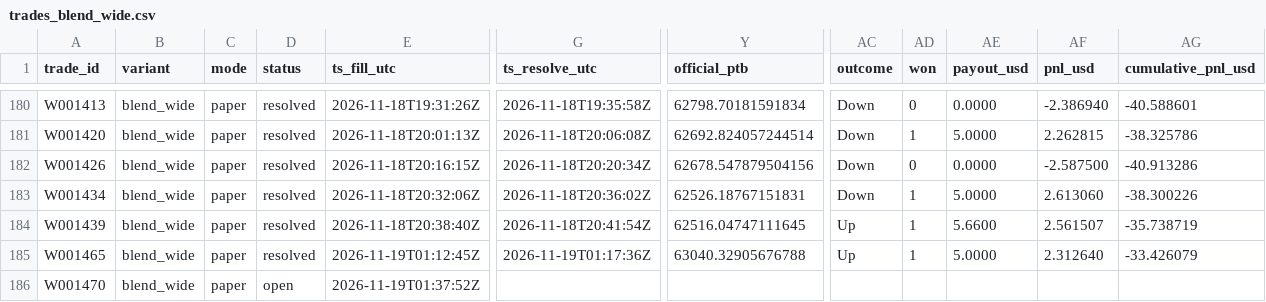
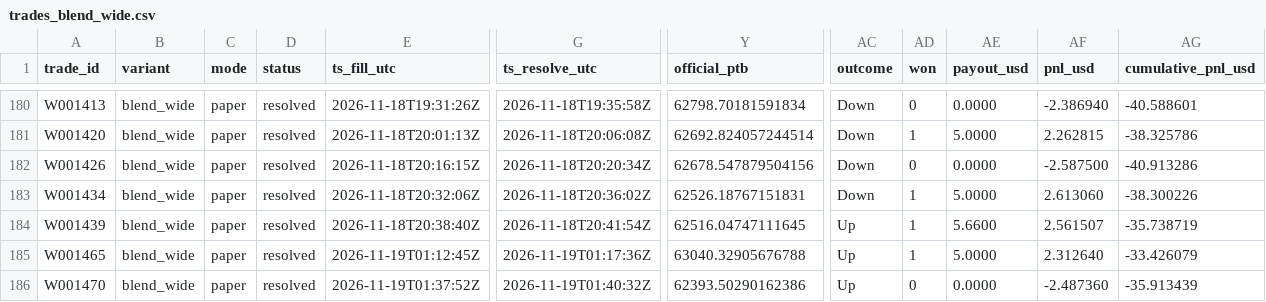
Before and after one commit to michaeldeuchar-dotcom/btc5m-paper-bot, a CSV file: data/week1/trades_blend_wide.csv, drawn as a sheet; only a part is shown, gaps mark what is left out; the diff names each change by its address in the sheet, - before the commit and + after, or states it on an @@ line.

```diff
--- a/data/week1/trades_blend_wide.csv
+++ b/data/week1/trades_blend_wide.csv
-D186 (status): open
+D186 (status): resolved
-G186 (ts_resolve_utc): (empty)
+G186 (ts_resolve_utc): 2026-11-19T01:40:32Z
-Y186 (official_ptb): (empty)
+Y186 (official_ptb): 62393.50290162386
-AC186 (outcome): (empty)
+AC186 (outcome): Up
-AD186 (won): (empty)
+AD186 (won): 0
-AE186 (payout_usd): (empty)
+AE186 (payout_usd): 0.0000
-AF186 (pnl_usd): (empty)
+AF186 (pnl_usd): -2.487360
-AG186 (cumulative_pnl_usd): (empty)
+AG186 (cumulative_pnl_usd): -35.913439
```
Also changed, not shown: data/week1/decisions_tail.csv, data/week1/trades_legacy_fixed.csv, 5 other files.
